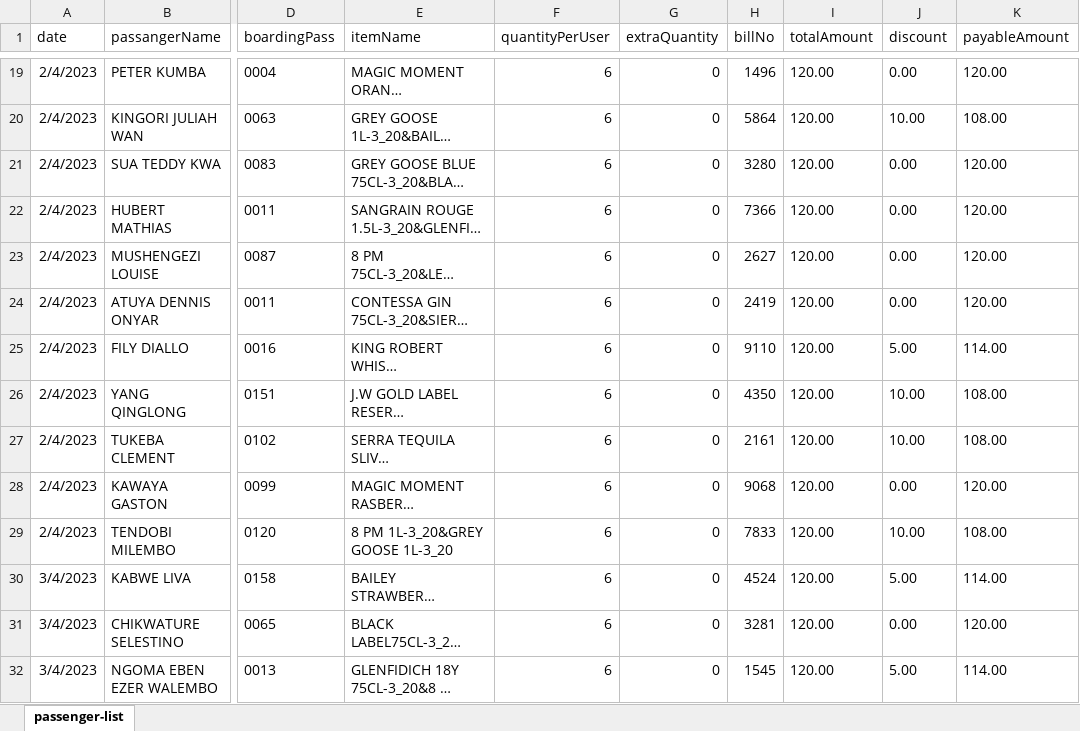
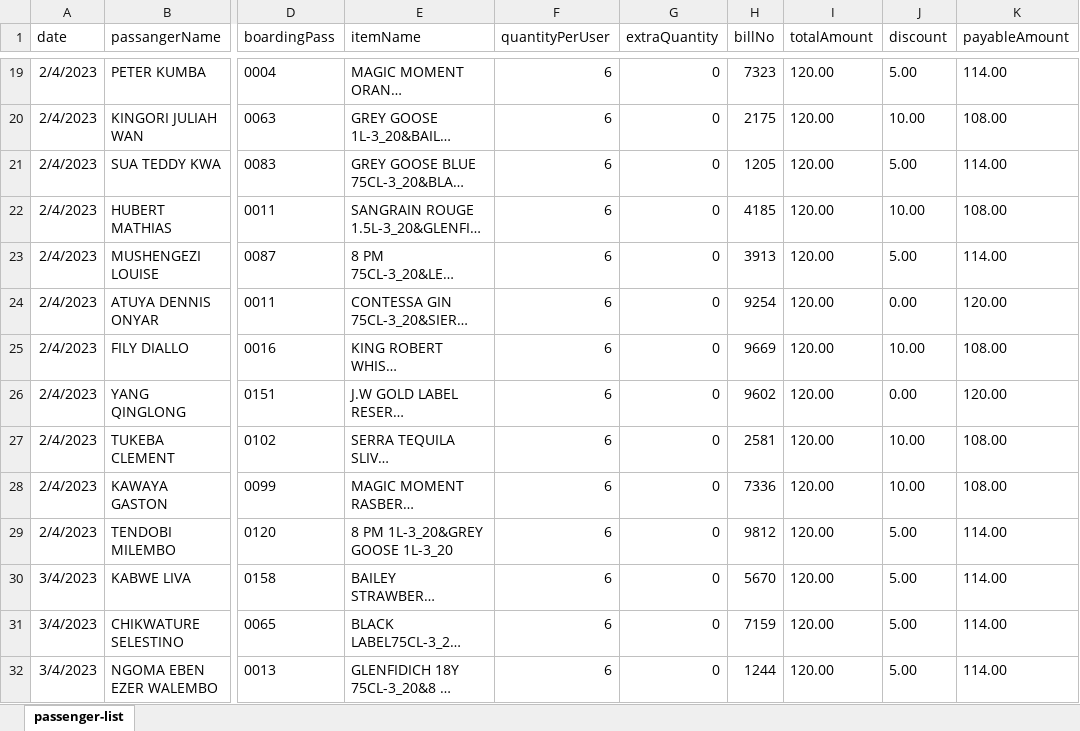
Before and after one commit to nilaratandas/print-thermal-node, an Excel workbook: output_files/json_to_excel/passenger.xlsx, sheet passenger-list, drawn as a sheet; only a part is shown, gaps mark what is left out; long unchanged cells end in …; values as stored, in another font and other column widths than the file's, no borders; the diff covers the shown part only; the diff names each change by its address in the sheet, - before the commit and + after, or states it on an @@ line.

```diff
--- a/output_files/json_to_excel/passenger.xlsx (sheet passenger-list)
+++ b/output_files/json_to_excel/passenger.xlsx (sheet passenger-list)
-H19 (billNo): 1496
+H19 (billNo): 7323
-J19 (discount): 0.00
+J19 (discount): 5.00
-K19 (payableAmount): 120.00
+K19 (payableAmount): 114.00
-H20 (billNo): 5864
+H20 (billNo): 2175
-H21 (billNo): 3280
+H21 (billNo): 1205
-J21 (discount): 0.00
+J21 (discount): 5.00
-K21 (payableAmount): 120.00
+K21 (payableAmount): 114.00
-H22 (billNo): 7366
+H22 (billNo): 4185
-J22 (discount): 0.00
+J22 (discount): 10.00
-K22 (payableAmount): 120.00
+K22 (payableAmount): 108.00
-H23 (billNo): 2627
+H23 (billNo): 3913
-J23 (discount): 0.00
+J23 (discount): 5.00
-K23 (payableAmount): 120.00
+K23 (payableAmount): 114.00
-H24 (billNo): 2419
+H24 (billNo): 9254
-H25 (billNo): 9110
+H25 (billNo): 9669
-J25 (discount): 5.00
+J25 (discount): 10.00
-K25 (payableAmount): 114.00
+K25 (payableAmount): 108.00
-H26 (billNo): 4350
+H26 (billNo): 9602
-J26 (discount): 10.00
+J26 (discount): 0.00
-K26 (payableAmount): 108.00
+K26 (payableAmount): 120.00
-H27 (billNo): 2161
+H27 (billNo): 2581
-H28 (billNo): 9068
+H28 (billNo): 7336
-J28 (discount): 0.00
+J28 (discount): 10.00
-K28 (payableAmount): 120.00
+K28 (payableAmount): 108.00
-H29 (billNo): 7833
+H29 (billNo): 9812
-J29 (discount): 10.00
+J29 (discount): 5.00
-K29 (payableAmount): 108.00
+K29 (payableAmount): 114.00
-H30 (billNo): 4524
+H30 (billNo): 5670
-H31 (billNo): 3281
+H31 (billNo): 7159
-J31 (discount): 0.00
+J31 (discount): 5.00
-K31 (payableAmount): 120.00
+K31 (payableAmount): 114.00
-H32 (billNo): 1545
+H32 (billNo): 1244
```
Also changed, not shown: 973 edited cells elsewhere in this sheet, 3 other files.
